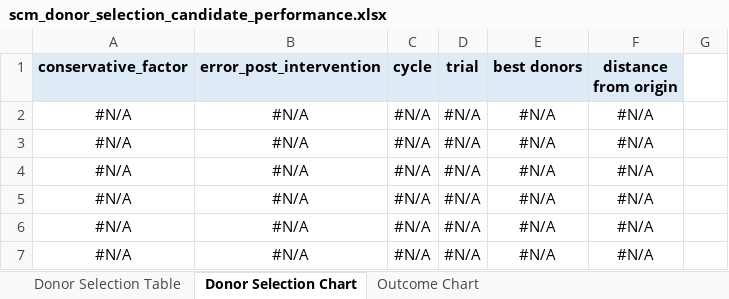
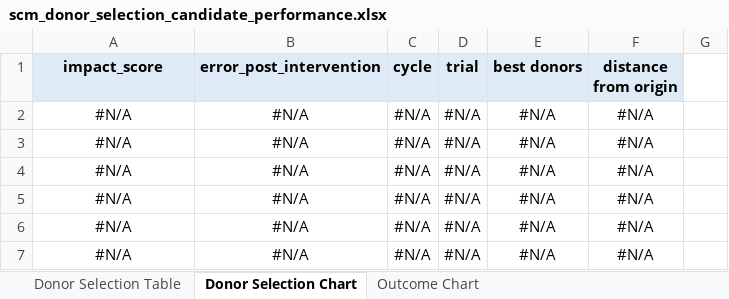
Before and after one commit to fredguinog/propensity-gbdt, an Excel workbook: src/propensitygbdt/data/scm_donor_selection_candidate_performance.xlsx, sheet Donor Selection Chart, drawn as a sheet; only a part is shown; values as stored, in another font and other column widths than the file's, no borders; charts and pictures not drawn; the diff names each change by its address in the sheet, - before the commit and + after, or states it on an @@ line.

Commit message:
Renomeia conservative_factor para impact_score

```diff
--- a/src/propensitygbdt/data/scm_donor_selection_candidate_performance.xlsx (sheet Donor Selection Chart)
+++ b/src/propensitygbdt/data/scm_donor_selection_candidate_performance.xlsx (sheet Donor Selection Chart)
-A1: conservative_factor
+A1: impact_score
```
Also changed, not shown: sheet Donor Selection Table, charts or pictures, src/propensitygbdt/data/scm_donor_selection_candidate_units_data.xlsx, 1 other file.
